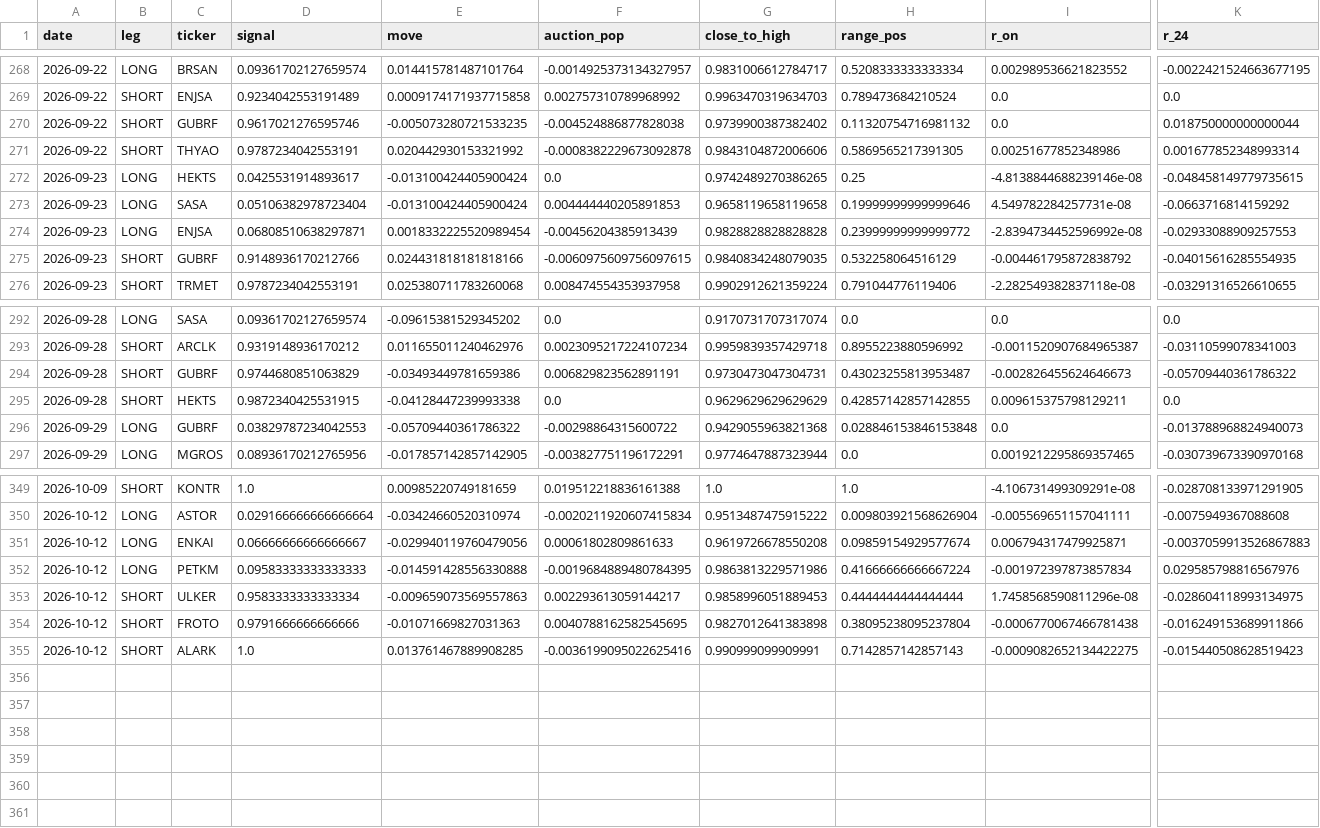
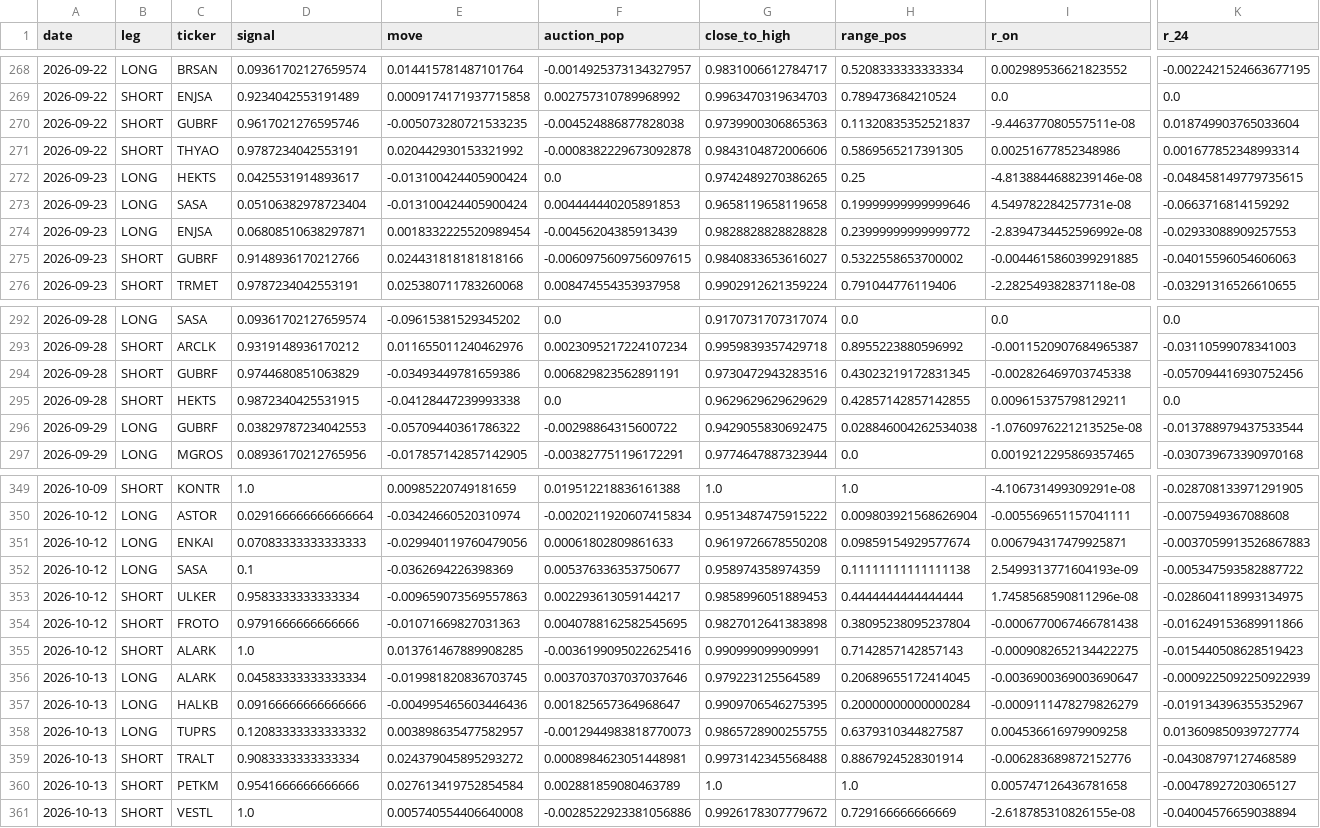
Before and after one commit to Edi-gzl/bist-strategies, a CSV file: ens5/out/ens5_picks.csv, drawn as a sheet; only a part is shown, gaps mark what is left out; removed rows and columns are numbered as before the commit, all else as after; rows hold the shown columns only; the diff covers the shown part only; the diff names each change by its address in the sheet, - before the commit and + after, or states it on an @@ line.

```diff
--- a/ens5/out/ens5_picks.csv
+++ b/ens5/out/ens5_picks.csv
-G270 (close_to_high): 0.9739900387382402
+G270 (close_to_high): 0.9739900306865363
-H270 (range_pos): 0.11320754716981132
+H270 (range_pos): 0.11320835352521837
-I270 (r_on): 0.0
+I270 (r_on): -9.446377080557511e-08
-K270 (r_24): 0.018750000000000044
+K270 (r_24): 0.018749903765033604
-G275 (close_to_high): 0.9840834248079035
+G275 (close_to_high): 0.9840833653616027
-H275 (range_pos): 0.532258064516129
+H275 (range_pos): 0.5322558653700002
-I275 (r_on): -0.004461795872838792
+I275 (r_on): -0.0044615860399291885
-K275 (r_24): -0.04015616285554935
+K275 (r_24): -0.04015596054606063
-G294 (close_to_high): 0.9730473047304731
+G294 (close_to_high): 0.9730472943283516
-H294 (range_pos): 0.43023255813953487
+H294 (range_pos): 0.43023219172831345
-I294 (r_on): -0.002826455624646673
+I294 (r_on): -0.002826469703745338
-K294 (r_24): -0.05709440361786322
+K294 (r_24): -0.057094416930752456
-G296 (close_to_high): 0.9429055963821368
+G296 (close_to_high): 0.9429055830692475
-H296 (range_pos): 0.028846153846153848
+H296 (range_pos): 0.028846004262534038
-I296 (r_on): 0.0
+I296 (r_on): -1.0760976221213525e-08
-K296 (r_24): -0.013788968824940073
+K296 (r_24): -0.013788979437533544
-D351 (signal): 0.06666666666666667
+D351 (signal): 0.07083333333333333
-row 352: 2026-10-12 | LONG | PETKM | 0.09583333333333333 | -0.014591428556330888 | -0.0019684889480784395 | 0.9863813229571986 | 0.41666666666667224 | -0.001972397873857834 | 0.029585798816567976
+row 352: 2026-10-12 | LONG | SASA | 0.1 | -0.0362694226398369 | 0.005376336353750677 | 0.958974358974359 | 0.11111111111111138 | 2.5499313771604193e-09 | -0.005347593582887722
+row 356: 2026-10-13 | LONG | ALARK | 0.04583333333333334 | -0.019981820836703745 | 0.0037037037037037646 | 0.979223125564589 | 0.20689655172414045 | -0.0036900369003690647 | -0.0009225092250922939
+row 357: 2026-10-13 | LONG | HALKB | 0.09166666666666666 | -0.004995465603446436 | 0.001825657364968647 | 0.9909706546275395 | 0.20000000000000284 | -0.0009111478279826279 | -0.019134396355352967
+row 358: 2026-10-13 | LONG | TUPRS | 0.12083333333333332 | 0.003898635477582957 | -0.0012944983818770073 | 0.9865728900255755 | 0.6379310344827587 | 0.004536616979909258 | 0.013609850939727774
+row 359: 2026-10-13 | SHORT | TRALT | 0.9083333333333334 | 0.024379045895293272 | 0.0008984623051448981 | 0.9973142345568488 | 0.8867924528301914 | -0.006283689872152776 | -0.04308797127468589
+row 360: 2026-10-13 | SHORT | PETKM | 0.9541666666666666 | 0.027613419752854584 | 0.002881859080463789 | 1.0 | 1.0 | 0.005747126436781658 | -0.00478927203065127
+row 361: 2026-10-13 | SHORT | VESTL | 1.0 | 0.005740554406640008 | -0.0028522923381056886 | 0.9926178307779672 | 0.729166666666669 | -2.618785310826155e-08 | -0.04004576659038894
```
Also changed, not shown: 18 edited cells elsewhere in this file, ens5/out/ens5_daily.csv, ens5/out/ens5_pending.csv, 9 other files.
